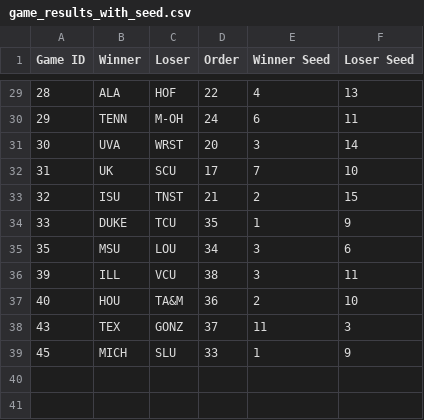
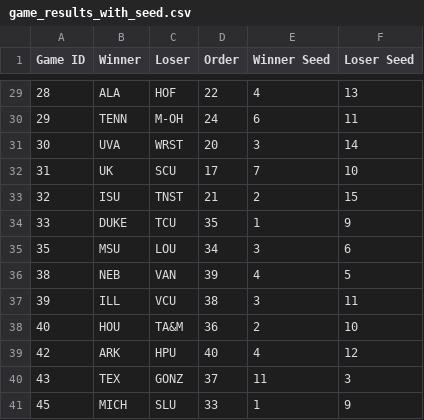
Before and after one commit to duke24andfriends/duke24andfriends.github.io, a CSV file: data/2026/game_results_with_seed.csv, drawn as a sheet; only a part is shown, gaps mark what is left out.

Commit message:
Updates

```diff
--- a/data/2026/game_results_with_seed.csv
+++ b/data/2026/game_results_with_seed.csv
@@ -35,4 +35,6 @@ Game ID,Winner,Loser,Order,Winner Seed,Loser Seed
 35,MSU,LOU,34,3,6
+38,NEB,VAN,39,4,5
 39,ILL,VCU,38,3,11
 40,HOU,TA&M,36,2,10
+42,ARK,HPU,40,4,12
 43,TEX,GONZ,37,11,3
```
